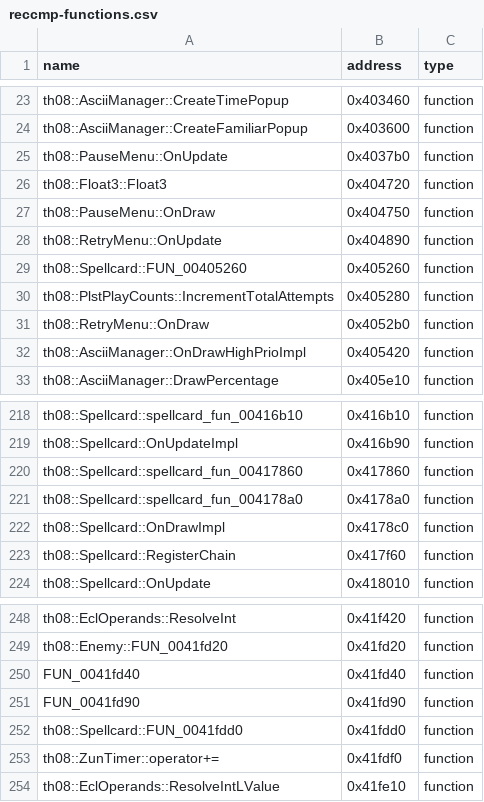
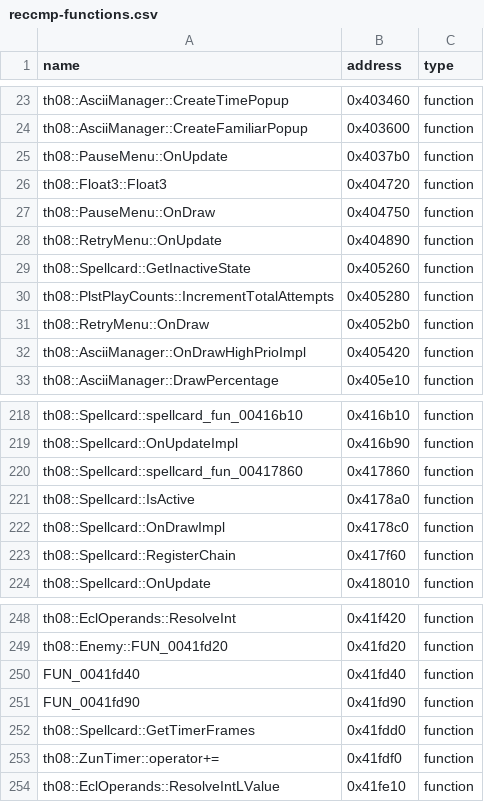
Before and after one commit to N0zoM1z0/th08, a CSV file: config/reccmp-functions.csv, drawn as a sheet; only a part is shown, gaps mark what is left out.

```diff
--- a/config/reccmp-functions.csv
+++ b/config/reccmp-functions.csv
@@ -28,3 +28,3 @@ th08::PauseMenu::OnDraw,0x404750,function
 th08::RetryMenu::OnUpdate,0x404890,function
-th08::Spellcard::FUN_00405260,0x405260,function
+th08::Spellcard::GetInactiveState,0x405260,function
 th08::PlstPlayCounts::IncrementTotalAttempts,0x405280,function
@@ -220,3 +220,3 @@ th08::Spellcard::OnUpdateImpl,0x416b90,function
 th08::Spellcard::spellcard_fun_00417860,0x417860,function
-th08::Spellcard::spellcard_fun_004178a0,0x4178a0,function
+th08::Spellcard::IsActive,0x4178a0,function
 th08::Spellcard::OnDrawImpl,0x4178c0,function
@@ -251,3 +251,3 @@ FUN_0041fd40,0x41fd40,function
 FUN_0041fd90,0x41fd90,function
-th08::Spellcard::FUN_0041fdd0,0x41fdd0,function
+th08::Spellcard::GetTimerFrames,0x41fdd0,function
 th08::ZunTimer::operator+=,0x41fdf0,function
```
Also changed, not shown: config/implemented.csv, config/mapping.csv, 6 other files.
